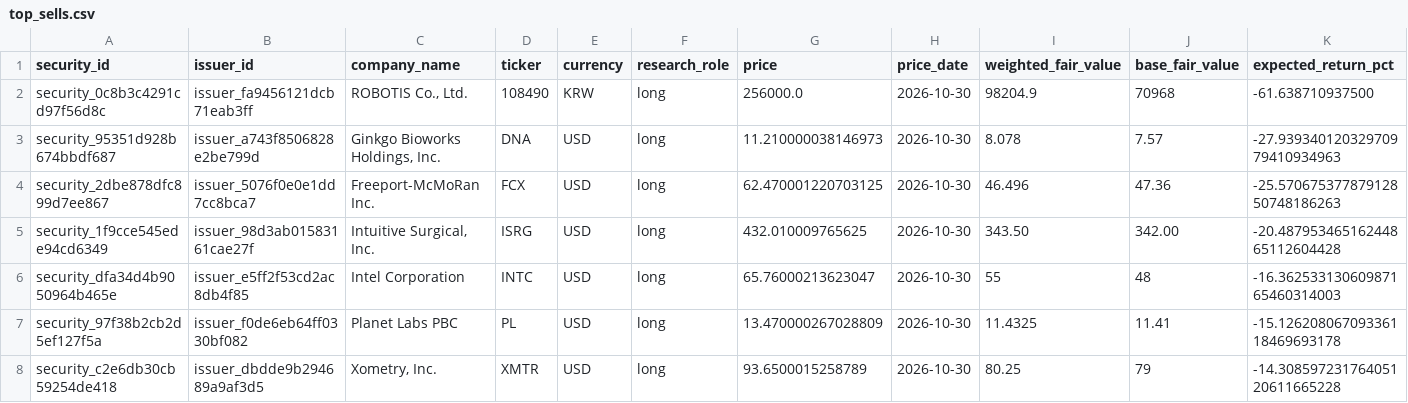
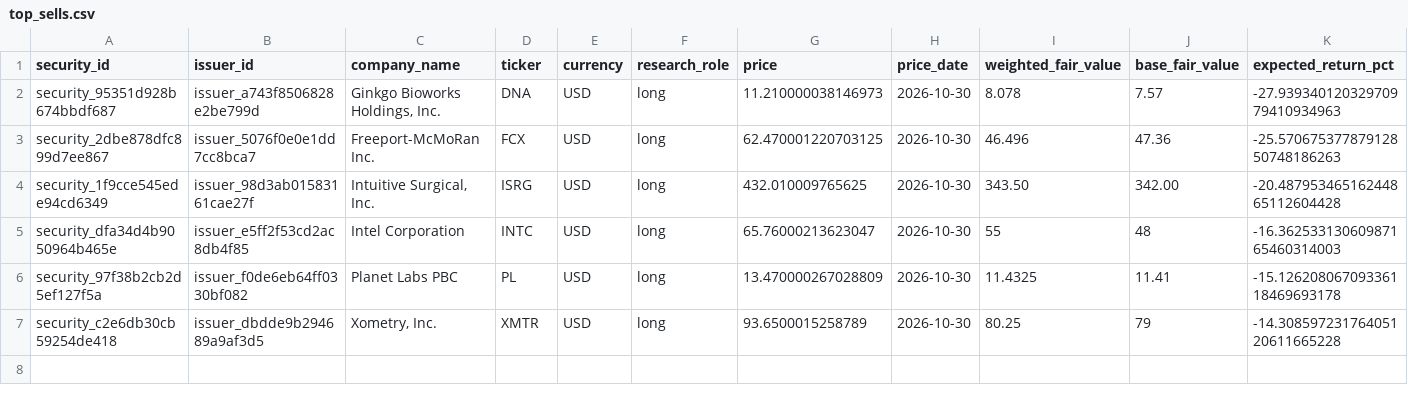
Before and after one commit to Kabutojira/PaperTrader, a CSV file: data/published/top_sells.csv, drawn as a sheet; only a part is shown; rows hold the shown columns only; the diff names each change by its address in the sheet, - before the commit and + after, or states it on an @@ line.

```diff
--- a/data/published/top_sells.csv
+++ b/data/published/top_sells.csv
-row 2: security_0c8b3c4291cd97f56d8c | issuer_fa9456121dcb71eab3ff | ROBOTIS Co., Ltd. | 108490 | KRW | long | 256000.0 | 2026-10-30 | 98204.9 | 70968 | -61.638710937500
```
Also changed, not shown: data/research_queue.csv, data/tables/securities.csv, 4 other files.
